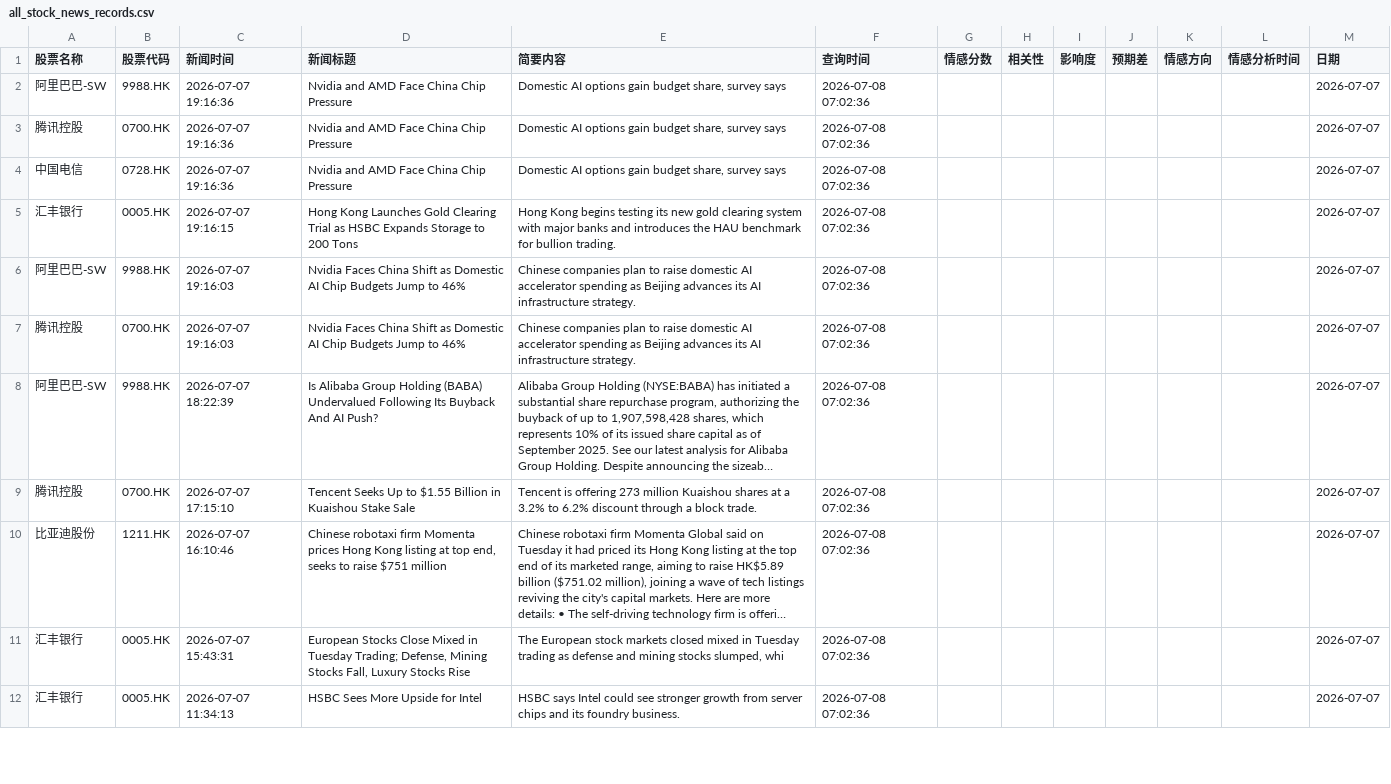
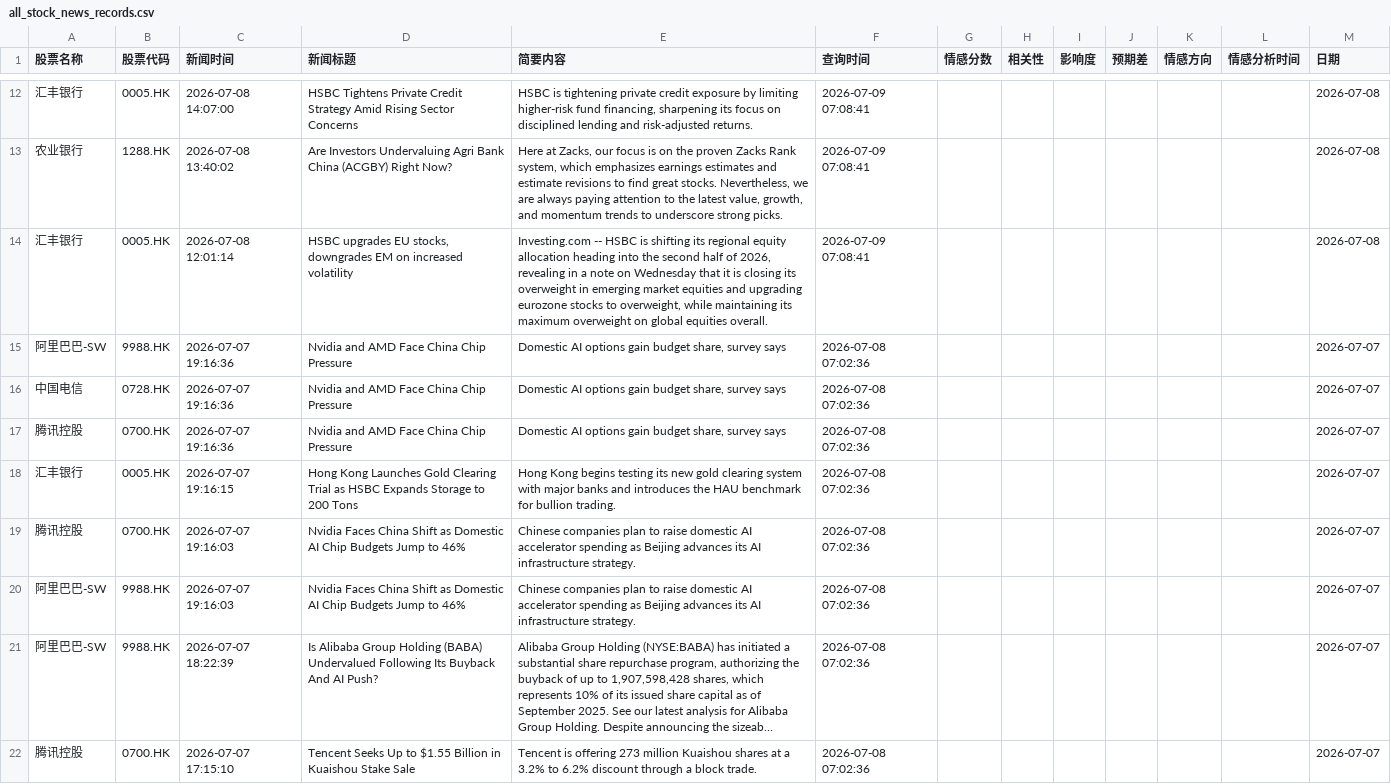
Before and after one commit to 12579374681/lionfortune, a CSV file: data/all_stock_news_records.csv, drawn as a sheet; only a part is shown, gaps mark what is left out; the shorter side is filled out with more unchanged rows; long unchanged cells end in …; the diff covers the shown part only; the diff names each change by its address in the sheet, - before the commit and + after, or states it on an @@ line.

```diff
--- a/data/all_stock_news_records.csv
+++ b/data/all_stock_news_records.csv
+row 12: 汇丰银行 | 0005.HK | 2026-07-08 14:07:00 | HSBC Tightens Private Credit Strategy Amid Rising Sector Concerns | HSBC is tightening private credit exposure by limiting higher-risk fund financing, sharpening its focus on disciplined lending and risk-adjusted returns. | 2026-07-09 07:08:41 |  |  |  |  |  |  | 2026-07-08
+row 13: 农业银行 | 1288.HK | 2026-07-08 13:40:02 | Are Investors Undervaluing Agri Bank China (ACGBY) Right Now? | Here at Zacks, our focus is on the proven Zacks Rank system, which emphasizes earnings estimates and estimate revisions to find great stocks. Nevertheless, we are always paying attention to the latest value, growth, and momentum trends to underscore strong picks. | 2026-07-09 07:08:41 |  |  |  |  |  |  | 2026-07-08
+row 14: 汇丰银行 | 0005.HK | 2026-07-08 12:01:14 | HSBC upgrades EU stocks, downgrades EM on increased volatility | Investing.com -- HSBC is shifting its regional equity allocation heading into the second half of 2026, revealing in a note on Wednesday that it is closing its overweight in emerging market equities and upgrading eurozone stocks to overweight, while maintaining its maximum overweight on global equities overall. | 2026-07-09 07:08:41 |  |  |  |  |  |  | 2026-07-08
@@ row 3 moved to row 17: 腾讯控股 @@
@@ row 6 moved to row 20: 阿里巴巴-SW @@
```
Also changed, not shown: 10 added rows and 61 moved rows elsewhere in this file.
